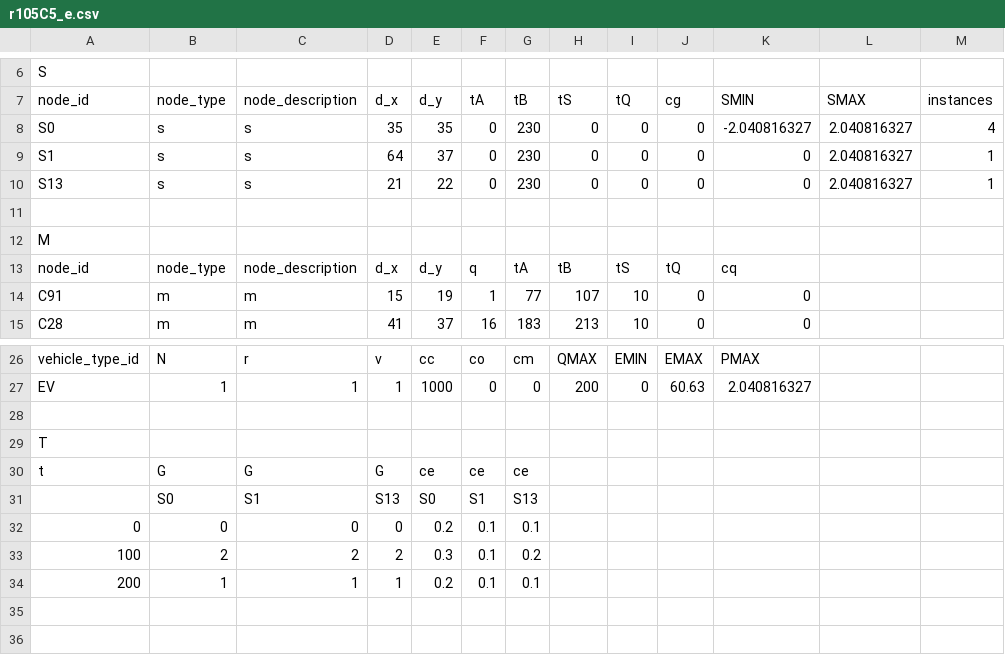
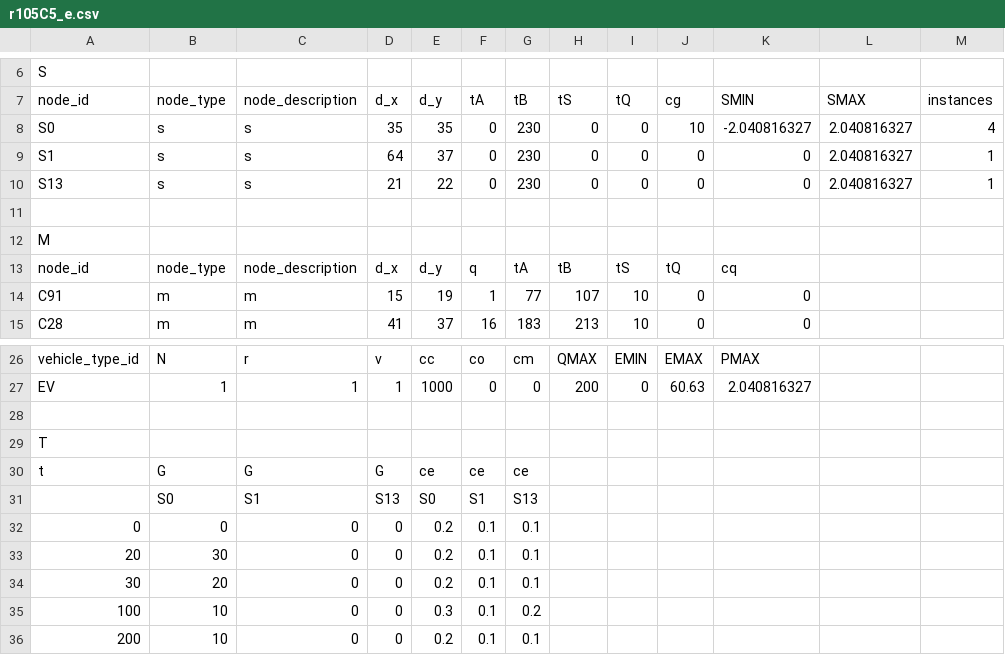
Before and after one commit to rariss/E-VRP-TW-V2G, a CSV file: evrp/config/test_instances/r105C5_e.csv, drawn as a sheet; only a part is shown, gaps mark what is left out.

```diff
--- a/evrp/config/test_instances/r105C5_e.csv
+++ b/evrp/config/test_instances/r105C5_e.csv
@@ -7,3 +7,3 @@ S,,,,,,,,,,,,
 node_id,node_type,node_description,d_x,d_y,tA,tB,tS,tQ,cg,SMIN,SMAX,instances
-S0,s,s,35,35,0,230,0,0,0,-2.040816327,2.040816327,4
+S0,s,s,35,35,0,230,0,0,10,-2.040816327,2.040816327,4
 S1,s,s,64,37,0,230,0,0,0,0,2.040816327,1
@@ -32,3 +32,5 @@ t,G,G,G,ce,ce,ce,,,,,,
 0,0,0,0,0.2,0.1,0.1,,,,,,
-100,2,2,2,0.3,0.1,0.2,,,,,,
-200,1,1,1,0.2,0.1,0.1,,,,,,
+20,30,0,0,0.2,0.1,0.1,,,,,,
+30,20,0,0,0.2,0.1,0.1,,,,,,
+100,10,0,0,0.3,0.1,0.2,,,,,,
+200,10,0,0,0.2,0.1,0.1,,,,,,
```
Also changed, not shown: 2 other files.
